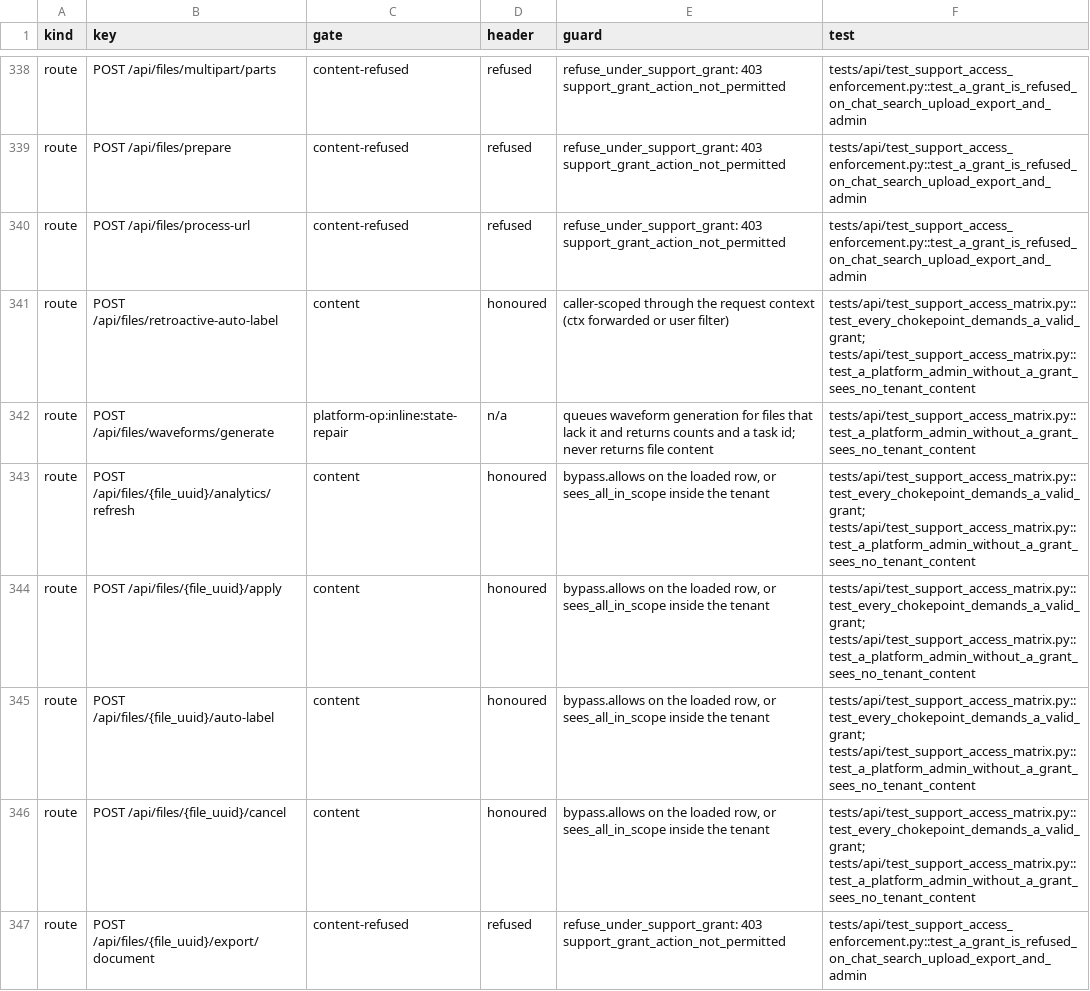
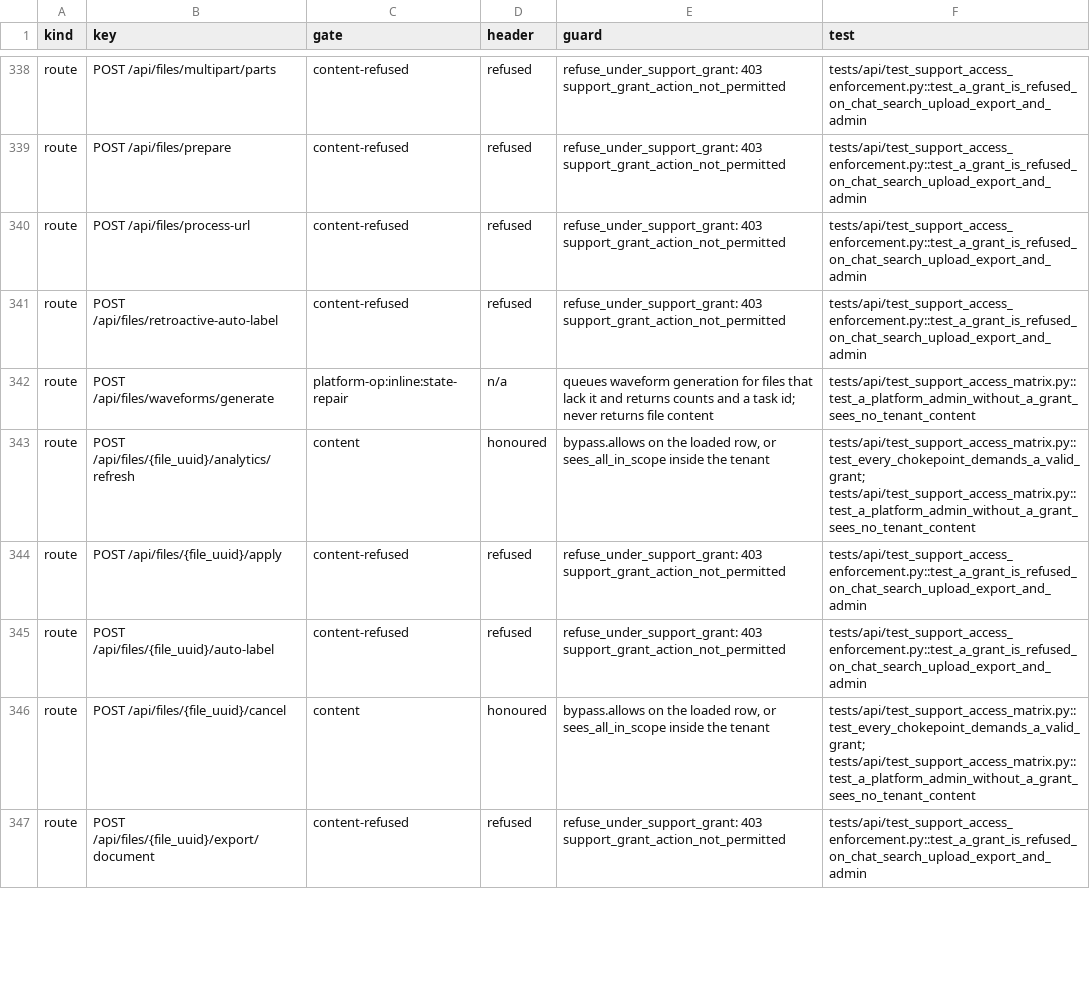
Before and after one commit to attevon-llc/OpenTranscribe, a TSV file: docs/security/platform-access-matrix.tsv, drawn as a sheet; only a part is shown, gaps mark what is left out; the diff covers the shown part only.

Commit message:
fix(security): refuse support access grants on LLM and tag-creating routes
Summarize, retry-summary, identify-speakers, topic extraction, auto-label, apply and the
batch variants send the tenant's transcript to the caller's own LLM configuration or write the
result back as tenant content; the bulk file action's tag verbs create tenant tags. They now
refuse a grant with the same 403 the tag routes use. Matrix regenerated.

```diff
--- a/docs/security/platform-access-matrix.tsv
+++ b/docs/security/platform-access-matrix.tsv
@@ -340,7 +340,7 @@ route	POST /api/files/prepare	content-refused	refused	refuse_under_support_grant
 route	POST /api/files/process-url	content-refused	refused	refuse_under_support_grant: 403 support_grant_action_not_permitted	tests/api/test_support_access_enforcement.py::test_a_grant_is_refused_on_chat_search_upload_export_and_admin
-route	POST /api/files/retroactive-auto-label	content	honoured	caller-scoped through the request context (ctx forwarded or user filter)	tests/api/test_support_access_matrix.py::test_every_chokepoint_demands_a_valid_grant; tests/api/test_support_access_matrix.py::test_a_platform_admin_without_a_grant_sees_no_tenant_content
+route	POST /api/files/retroactive-auto-label	content-refused	refused	refuse_under_support_grant: 403 support_grant_action_not_permitted	tests/api/test_support_access_enforcement.py::test_a_grant_is_refused_on_chat_search_upload_export_and_admin
 route	POST /api/files/waveforms/generate	platform-op:inline:state-repair	n/a	queues waveform generation for files that lack it and returns counts and a task id; never returns file content	tests/api/test_support_access_matrix.py::test_a_platform_admin_without_a_grant_sees_no_tenant_content
 route	POST /api/files/{file_uuid}/analytics/refresh	content	honoured	bypass.allows on the loaded row, or sees_all_in_scope inside the tenant	tests/api/test_support_access_matrix.py::test_every_chokepoint_demands_a_valid_grant; tests/api/test_support_access_matrix.py::test_a_platform_admin_without_a_grant_sees_no_tenant_content
-route	POST /api/files/{file_uuid}/apply	content	honoured	bypass.allows on the loaded row, or sees_all_in_scope inside the tenant	tests/api/test_support_access_matrix.py::test_every_chokepoint_demands_a_valid_grant; tests/api/test_support_access_matrix.py::test_a_platform_admin_without_a_grant_sees_no_tenant_content
-route	POST /api/files/{file_uuid}/auto-label	content	honoured	bypass.allows on the loaded row, or sees_all_in_scope inside the tenant	tests/api/test_support_access_matrix.py::test_every_chokepoint_demands_a_valid_grant; tests/api/test_support_access_matrix.py::test_a_platform_admin_without_a_grant_sees_no_tenant_content
+route	POST /api/files/{file_uuid}/apply	content-refused	refused	refuse_under_support_grant: 403 support_grant_action_not_permitted	tests/api/test_support_access_enforcement.py::test_a_grant_is_refused_on_chat_search_upload_export_and_admin
+route	POST /api/files/{file_uuid}/auto-label	content-refused	refused	refuse_under_support_grant: 403 support_grant_action_not_permitted	tests/api/test_support_access_enforcement.py::test_a_grant_is_refused_on_chat_search_upload_export_and_admin
 route	POST /api/files/{file_uuid}/cancel	content	honoured	bypass.allows on the loaded row, or sees_all_in_scope inside the tenant	tests/api/test_support_access_matrix.py::test_every_chokepoint_demands_a_valid_grant; tests/api/test_support_access_matrix.py::test_a_platform_admin_without_a_grant_sees_no_tenant_content
```
Also changed, not shown: 20 edited cells elsewhere in this file, 7 other files.
